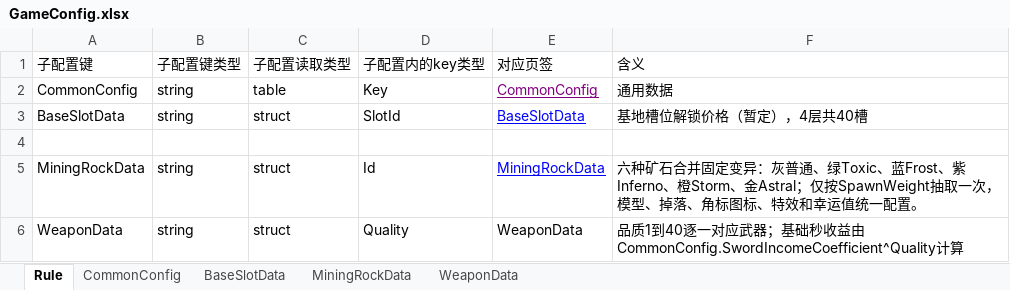
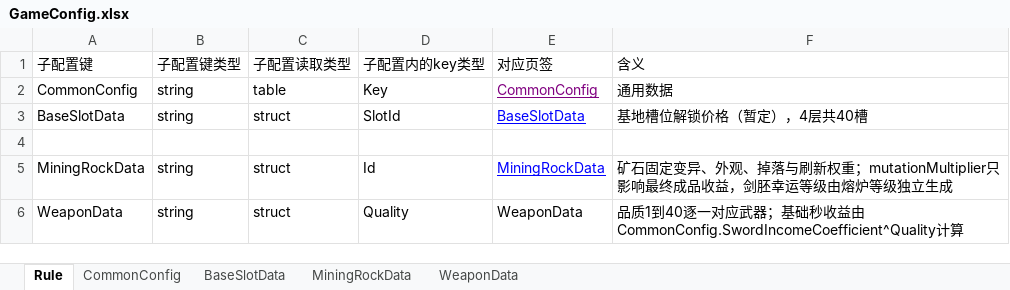
Before and after one commit to shenxin-karl/Roblox_Y2, an Excel workbook: 配置文档/GameConfig.xlsx, sheet Rule, drawn as a sheet; values as stored, in another font and other column widths than the file's, no borders; the diff names each change by its address in the sheet, - before the commit and + after, or states it on an @@ line.

```diff
--- a/配置文档/GameConfig.xlsx (sheet Rule)
+++ b/配置文档/GameConfig.xlsx (sheet Rule)
-F5 (含义): 六种矿石合并固定变异：灰普通、绿Toxic、蓝Frost、紫Inferno、橙Storm、金Astral；仅按SpawnWeight抽取一次，模型、掉落、角标图标、特效和幸运值统一配置。
+F5 (含义): 矿石固定变异、外观、掉落与刷新权重；mutationMultiplier只影响最终成品收益，剑胚幸运等级由熔炉等级独立生成
```
Also changed, not shown: sheet MiningRockData, sheet CommonConfig, 配置文档/ItemConfig.xlsx, 22 other files.
